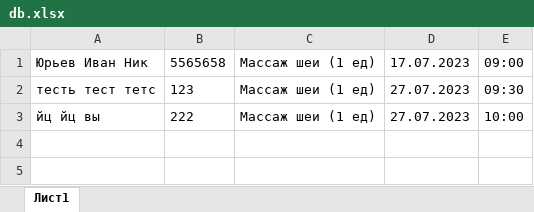
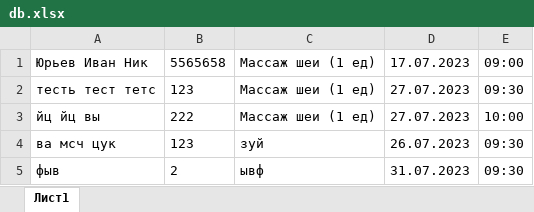
Before and after one commit to r1oaz/massage_bot, an Excel workbook: db.xlsx, sheet Лист1, drawn as a sheet; values as stored, in another font and other column widths than the file's, no borders; the diff names each change by its address in the sheet, - before the commit and + after, or states it on an @@ line.

```diff
--- a/db.xlsx (sheet Лист1)
+++ b/db.xlsx (sheet Лист1)
+row 4: ва мсч цук | 123 | зуй | 26.07.2023 | 09:30
+row 5: фыв | 2 | ывф | 31.07.2023 | 09:30
```
Also changed, not shown: 2 other files.
